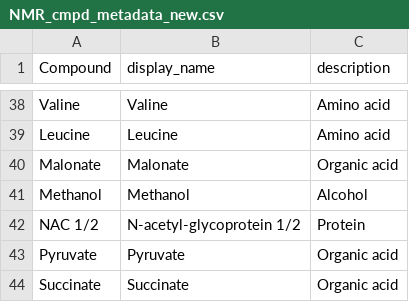
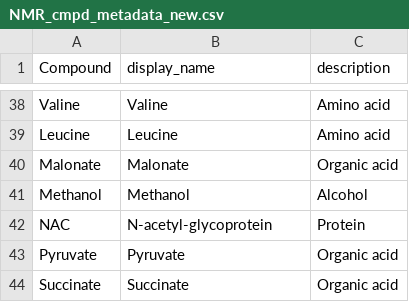
Before and after one commit to JoeRothwell/E3N-breast-cancer, a CSV file: NMR_cmpd_metadata_new.csv, drawn as a sheet; only a part is shown, gaps mark what is left out.

```diff
--- a/NMR_cmpd_metadata_new.csv
+++ b/NMR_cmpd_metadata_new.csv
@@ -41,3 +41,3 @@ Malonate,Malonate,Organic acid
 Methanol,Methanol,Alcohol
-NAC 1/2,N-acetyl-glycoprotein 1/2,Protein
+NAC,N-acetyl-glycoprotein,Protein
 Pyruvate,Pyruvate,Organic acid
```
Also changed, not shown: 2 other files.
